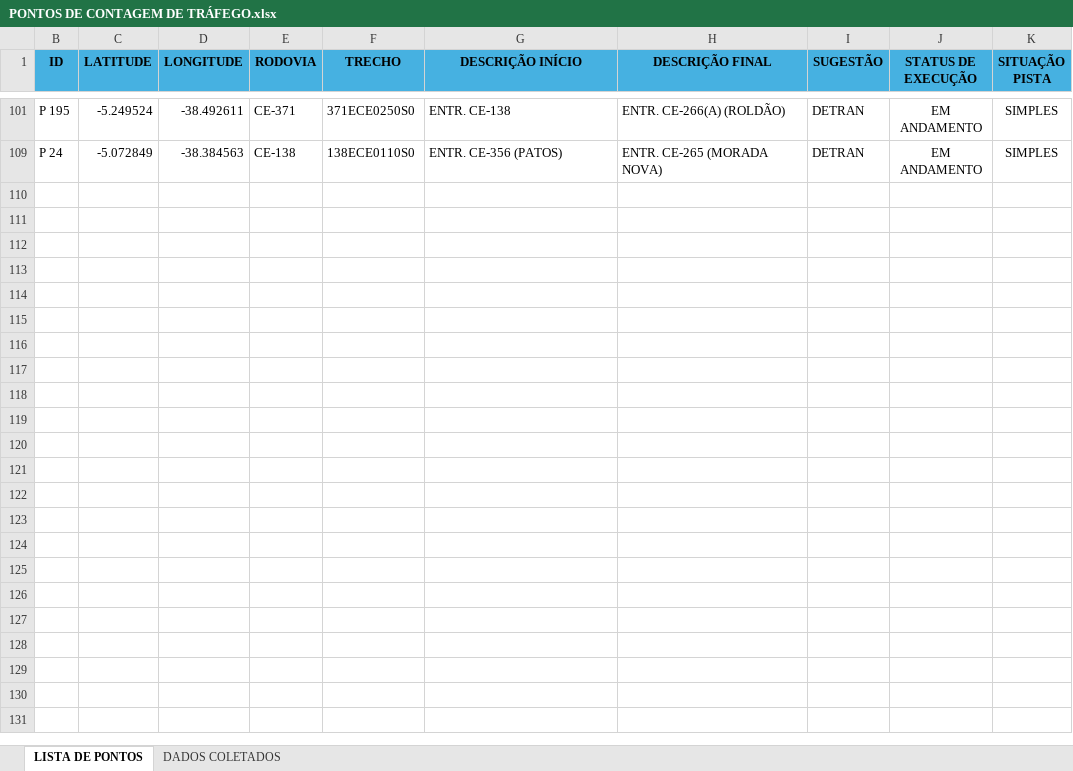
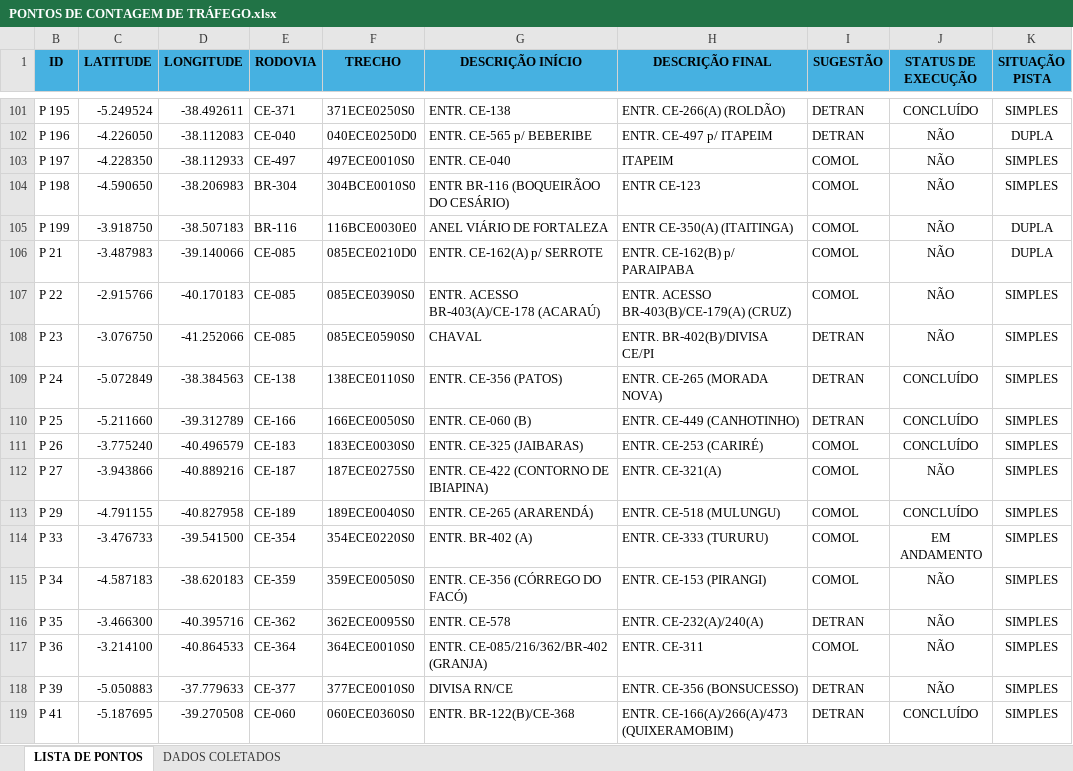
Before and after one commit to lleollopes-web/mapa-contagem, an Excel workbook: PONTOS DE CONTAGEM DE TRÁFEGO.xlsx, sheet LISTA DE PONTOS, drawn as a sheet; only a part is shown, gaps mark what is left out; values as stored, in another font and other column widths than the file's, no borders; the diff covers the shown part only; the diff names each change by its address in the sheet, - before the commit and + after, or states it on an @@ line.

```diff
--- a/PONTOS DE CONTAGEM DE TRÁFEGO.xlsx (sheet LISTA DE PONTOS)
+++ b/PONTOS DE CONTAGEM DE TRÁFEGO.xlsx (sheet LISTA DE PONTOS)
-J101 (STATUS DE EXECUÇÃO): EM ANDAMENTO
+J101 (STATUS DE EXECUÇÃO): CONCLUÍDO
@@ row 102 unhidden: P 196 | -4.226050 | -38.112083 | CE-040 | 040ECE0250D0 | ENTR. CE-565 p/ BEBERIBE | ENTR. CE-497 p/ ITAPEIM | DETRAN | NÃO | DUPLA @@
@@ row 103 unhidden: P 197 | -4.228350 | -38.112933 | CE-497 | 497ECE0010S0 | ENTR. CE-040 | ITAPEIM | COMOL | NÃO | SIMPLES @@
@@ row 104 unhidden: P 198 | -4.590650 | -38.206983 | BR-304 | 304BCE0010S0 | ENTR BR-116 (BOQUEIRÃOO DO CESÁRIO) | ENTR CE-123 | COMOL | NÃO | SIMPLES @@
@@ row 105 unhidden: P 199 | -3.918750 | -38.507183 | BR-116 | 116BCE0030E0 | ANEL VIÁRIO DE FORTALEZA | ENTR CE-350(A) (ITAITINGA) | COMOL | NÃO | DUPLA @@
@@ row 106 unhidden: P 21 | -3.487983 | -39.140066 | CE-085 | 085ECE0210D0 | ENTR. CE-162(A) p/ SERROTE | ENTR. CE-162(B) p/ PARAIPABA | COMOL | NÃO | DUPLA @@
@@ row 107 unhidden: P 22 | -2.915766 | -40.170183 | CE-085 | 085ECE0390S0 | ENTR. ACESSO BR-403(A)/CE-178 (ACARAÚ) | ENTR. ACESSO BR-403(B)/CE-179(A) (CRUZ) | COMOL | NÃO | SIMPLES @@
@@ row 108 unhidden: P 23 | -3.076750 | -41.252066 | CE-085 | 085ECE0590S0 | CHAVAL | ENTR. BR-402(B)/DIVISA CE/PI | DETRAN | NÃO | SIMPLES @@
-J109 (STATUS DE EXECUÇÃO): EM ANDAMENTO
+J109 (STATUS DE EXECUÇÃO): CONCLUÍDO
@@ row 110 unhidden: P 25 | -5.211660 | -39.312789 | CE-166 | 166ECE0050S0 | ENTR. CE-060 (B) | ENTR. CE-449 (CANHOTINHO) | DETRAN | CONCLUÍDO | SIMPLES @@
@@ row 111 unhidden: P 26 | -3.775240 | -40.496579 | CE-183 | 183ECE0030S0 | ENTR. CE-325 (JAIBARAS) | ENTR. CE-253 (CARIRÉ) | COMOL | CONCLUÍDO | SIMPLES @@
@@ row 112 unhidden: P 27 | -3.943866 | -40.889216 | CE-187 | 187ECE0275S0 | ENTR. CE-422 (CONTORNO DE IBIAPINA) | ENTR. CE-321(A) | COMOL | NÃO | SIMPLES @@
@@ row 113 unhidden: P 29 | -4.791155 | -40.827958 | CE-189 | 189ECE0040S0 | ENTR. CE-265 (ARARENDÁ) | ENTR. CE-518 (MULUNGU) | COMOL | CONCLUÍDO | SIMPLES @@
+row 114: P 33 | -3.476733 | -39.541500 | CE-354 | 354ECE0220S0 | ENTR. BR-402 (A) | ENTR. CE-333 (TURURU) | COMOL | EM ANDAMENTO | SIMPLES
@@ row 115 unhidden: P 34 | -4.587183 | -38.620183 | CE-359 | 359ECE0050S0 | ENTR. CE-356 (CÓRREGO DO FACÓ) | ENTR. CE-153 (PIRANGI) | COMOL | NÃO | SIMPLES @@
@@ row 116 unhidden: P 35 | -3.466300 | -40.395716 | CE-362 | 362ECE0095S0 | ENTR. CE-578 | ENTR. CE-232(A)/240(A) | DETRAN | NÃO | SIMPLES @@
@@ row 117 unhidden: P 36 | -3.214100 | -40.864533 | CE-364 | 364ECE0010S0 | ENTR. CE-085/216/362/BR-402 (GRANJA) | ENTR. CE-311 | COMOL | NÃO | SIMPLES @@
@@ row 118 unhidden: P 39 | -5.050883 | -37.779633 | CE-377 | 377ECE0010S0 | DIVISA RN/CE | ENTR. CE-356 (BONSUCESSO) | DETRAN | NÃO | SIMPLES @@
@@ row 119 unhidden: P 41 | -5.187695 | -39.270508 | CE-060 | 060ECE0360S0 | ENTR. BR-122(B)/CE-368 | ENTR. CE-166(A)/266(A)/473 (QUIXERAMOBIM) | DETRAN | CONCLUÍDO | SIMPLES @@
```
Also changed, not shown: 4 added rows, 123 hidden or unhidden rows and 3 edited cells elsewhere in this sheet, sheet DADOS COLETADOS, hidden cells.
